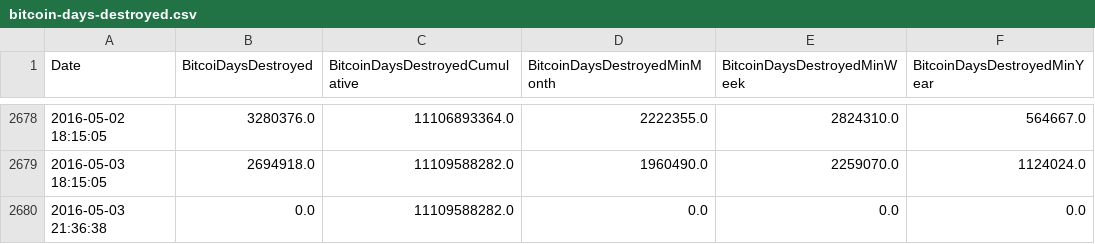
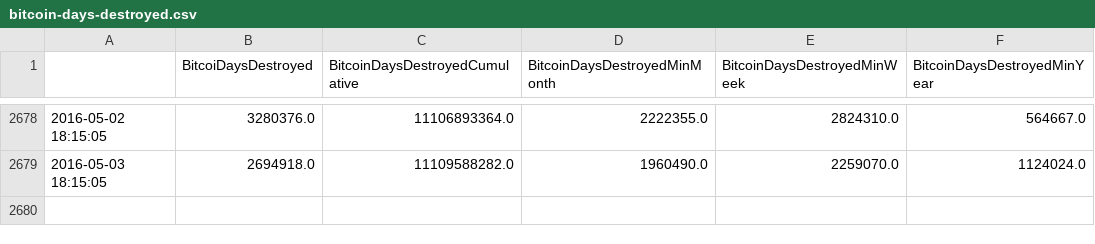
Before and after one commit to Zaka/muia-tfm-data, a CSV file: bitcoin-days-destroyed.csv, drawn as a sheet; only a part is shown, gaps mark what is left out; the diff names each change by its address in the sheet, - before the commit and + after, or states it on an @@ line.

```diff
--- a/bitcoin-days-destroyed.csv
+++ b/bitcoin-days-destroyed.csv
-A1: Date
+A1: (empty)
-row 2680: 2016-05-03 21:36:38 | 0.0 | 11109588282.0 | 0.0 | 0.0 | 0.0
```
Also changed, not shown: cost-per-transaction-percent.csv, cost-per-transaction.csv, 31 other files.
